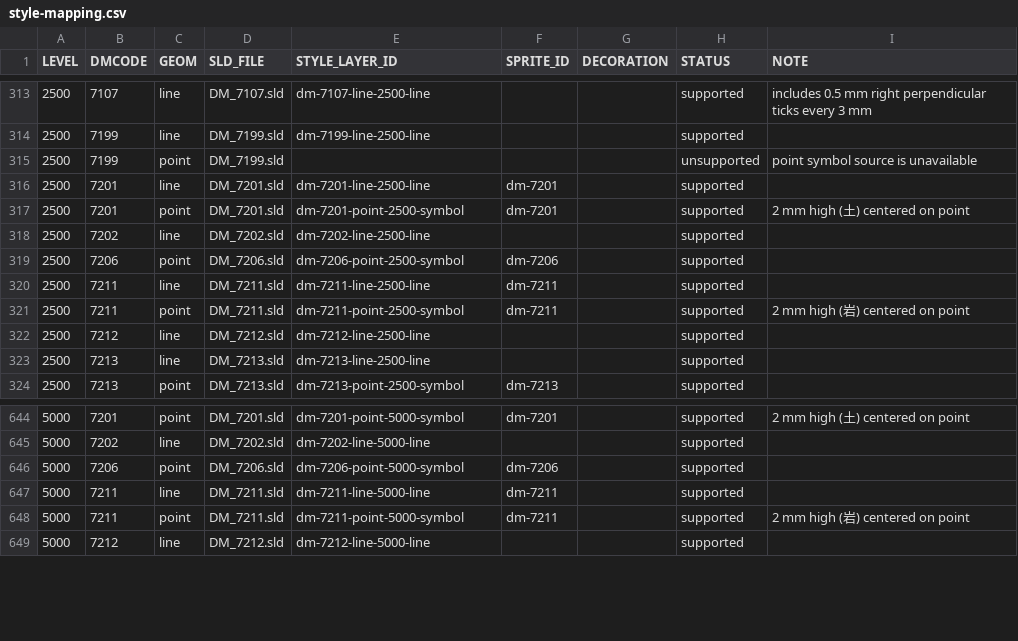
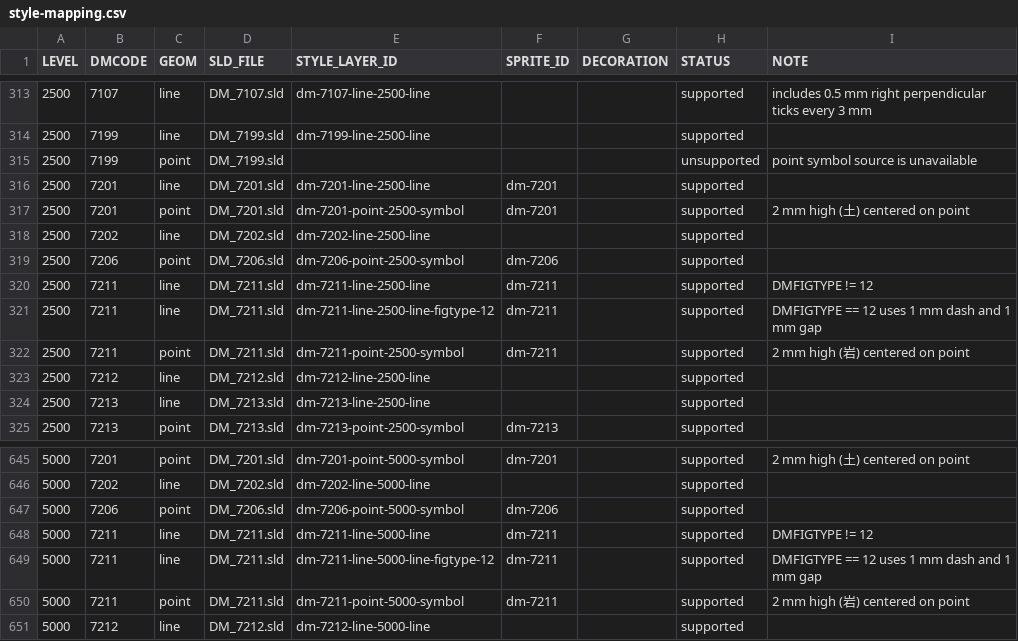
Before and after one commit to ttomii/dm-tools, a CSV file: dm-preview/static/maplibre/style-mapping.csv, drawn as a sheet; only a part is shown, gaps mark what is left out.

Commit message:
Fix DM 7211 figtype 12 line style

```diff
--- a/dm-preview/static/maplibre/style-mapping.csv
+++ b/dm-preview/static/maplibre/style-mapping.csv
@@ -319,3 +319,4 @@ LEVEL,DMCODE,GEOM,SLD_FILE,STYLE_LAYER_ID,SPRITE_ID,DECORATION,STATUS,NOTE
 2500,7206,point,DM_7206.sld,dm-7206-point-2500-symbol,dm-7206,,supported,
-2500,7211,line,DM_7211.sld,dm-7211-line-2500-line,dm-7211,,supported,
+2500,7211,line,DM_7211.sld,dm-7211-line-2500-line,dm-7211,,supported,DMFIGTYPE != 12
+2500,7211,line,DM_7211.sld,dm-7211-line-2500-line-figtype-12,dm-7211,,supported,DMFIGTYPE == 12 uses 1 mm dash and 1 mm gap
 2500,7211,point,DM_7211.sld,dm-7211-point-2500-symbol,dm-7211,,supported,2 mm high (岩) centered on point
@@ -646,3 +647,4 @@ LEVEL,DMCODE,GEOM,SLD_FILE,STYLE_LAYER_ID,SPRITE_ID,DECORATION,STATUS,NOTE
 5000,7206,point,DM_7206.sld,dm-7206-point-5000-symbol,dm-7206,,supported,
-5000,7211,line,DM_7211.sld,dm-7211-line-5000-line,dm-7211,,supported,
+5000,7211,line,DM_7211.sld,dm-7211-line-5000-line,dm-7211,,supported,DMFIGTYPE != 12
+5000,7211,line,DM_7211.sld,dm-7211-line-5000-line-figtype-12,dm-7211,,supported,DMFIGTYPE == 12 uses 1 mm dash and 1 mm gap
 5000,7211,point,DM_7211.sld,dm-7211-point-5000-symbol,dm-7211,,supported,2 mm high (岩) centered on point
```
Also changed, not shown: 5 other files.
